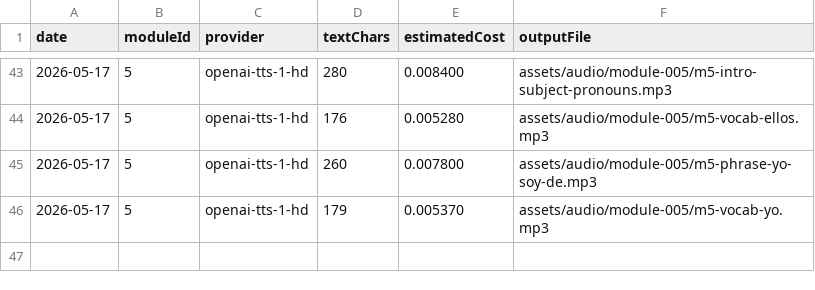
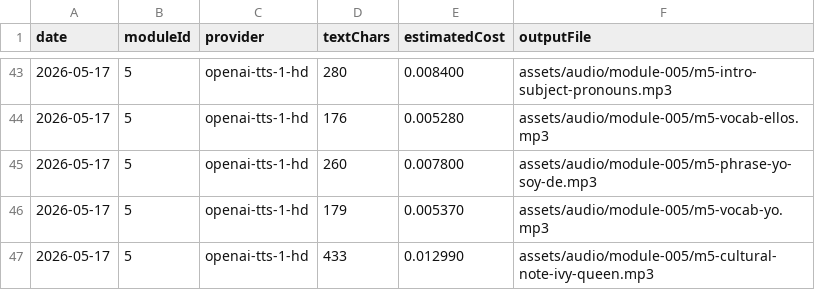
Before and after one commit to reinipink-dotcom/melodia, a CSV file: notes/melodia/2-tracking/audio-cost-log.csv, drawn as a sheet; only a part is shown, gaps mark what is left out.

```diff
--- a/notes/melodia/2-tracking/audio-cost-log.csv
+++ b/notes/melodia/2-tracking/audio-cost-log.csv
@@ -46 +46,2 @@ date,moduleId,provider,textChars,estimatedCost,outputFile
 2026-05-17,5,openai-tts-1-hd,179,0.005370,assets/audio/module-005/m5-vocab-yo.mp3
+2026-05-17,5,openai-tts-1-hd,433,0.012990,assets/audio/module-005/m5-cultural-note-ivy-queen.mp3
```
Also changed, not shown: 3 other files.
